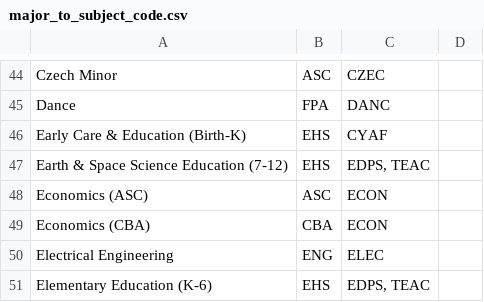
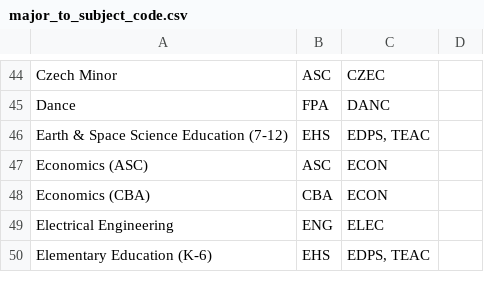
Before and after one commit to unl/UNL_UndergraduateBulletin, a CSV file: data/2014/major_to_subject_code.csv, drawn as a sheet; only a part is shown, gaps mark what is left out.

Commit message:
remove Early Care & Education (Birth-K), requested by Brooke

```diff
--- a/data/2014/major_to_subject_code.csv
+++ b/data/2014/major_to_subject_code.csv
@@ -45,3 +45,2 @@ Czech Minor,ASC,CZEC
 Dance,FPA, DANC
-Early Care & Education (Birth-K),EHS,CYAF
 Earth & Space Science Education (7-12),EHS,"  EDPS, TEAC "
```
Also changed, not shown: 2 other files.
